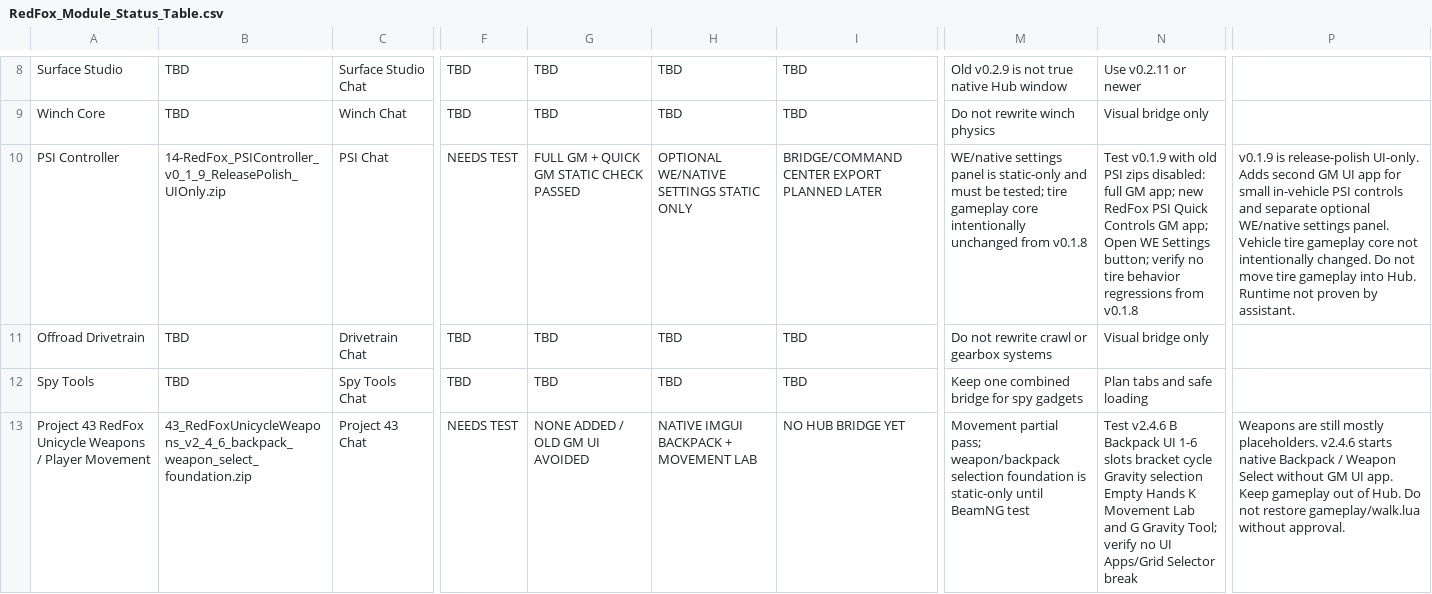
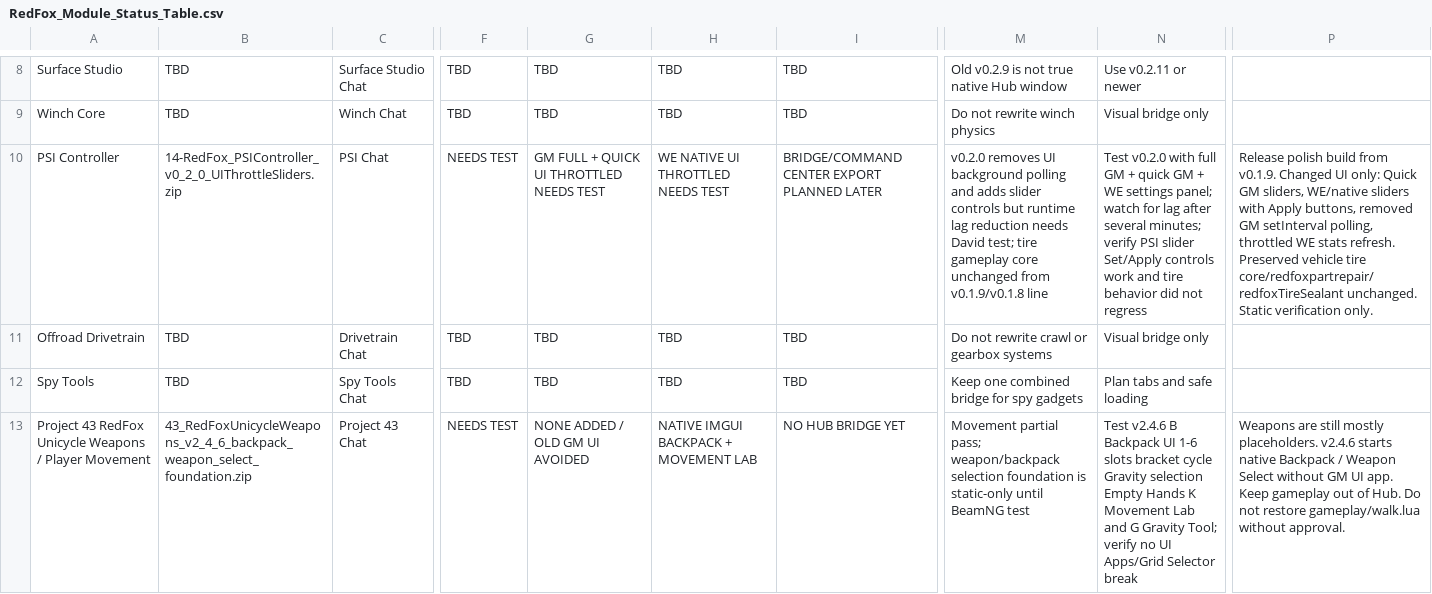
Before and after one commit to redfoxtrystman/RedFox_Master_Control, a CSV file: RedFox_Module_Status_Table.csv, drawn as a sheet; only a part is shown, gaps mark what is left out; the diff names each change by its address in the sheet, - before the commit and + after, or states it on an @@ line.

Commit message:
Update PSI Controller status to v0.2.0 UI throttle sliders

```diff
--- a/RedFox_Module_Status_Table.csv
+++ b/RedFox_Module_Status_Table.csv
-B10: 14-RedFox_PSIController_v0_1_9_ReleasePolish_UIOnly.zip
+B10: 14-RedFox_PSIController_v0_2_0_UIThrottleSliders.zip
-G10: FULL GM + QUICK GM STATIC CHECK PASSED
+G10: GM FULL + QUICK UI THROTTLED NEEDS TEST
-H10: OPTIONAL WE/NATIVE SETTINGS STATIC ONLY
+H10: WE NATIVE UI THROTTLED NEEDS TEST
-M10: WE/native settings panel is static-only and must be tested; tire gameplay core intentionally unchanged from v0.1.8
+M10: v0.2.0 removes UI background polling and adds slider controls but runtime lag reduction needs David test; tire gameplay core unchanged from v0.1.9/v0.1.8 line
-N10: Test v0.1.9 with old PSI zips disabled: full GM app; new RedFox PSI Quick Controls GM app; Open WE Settings button; verify no tire behavior regressions from v0.1.8
+N10: Test v0.2.0 with full GM + quick GM + WE settings panel; watch for lag after several minutes; verify PSI slider Set/Apply controls work and tire behavior did not regress
-P10: v0.1.9 is release-polish UI-only. Adds second GM UI app for small in-vehicle PSI controls and separate optional WE/native settings panel. Vehicle tire gameplay core not intentionally changed. Do not move tire gameplay into Hub. Runtime not proven by assistant.
+P10: Release polish build from v0.1.9. Changed UI only: Quick GM sliders, WE/native sliders with Apply buttons, removed GM setInterval polling, throttled WE stats refresh. Preserved vehicle tire core/redfoxpartrepair/redfoxTireSealant unchanged. Static verification only.
```
